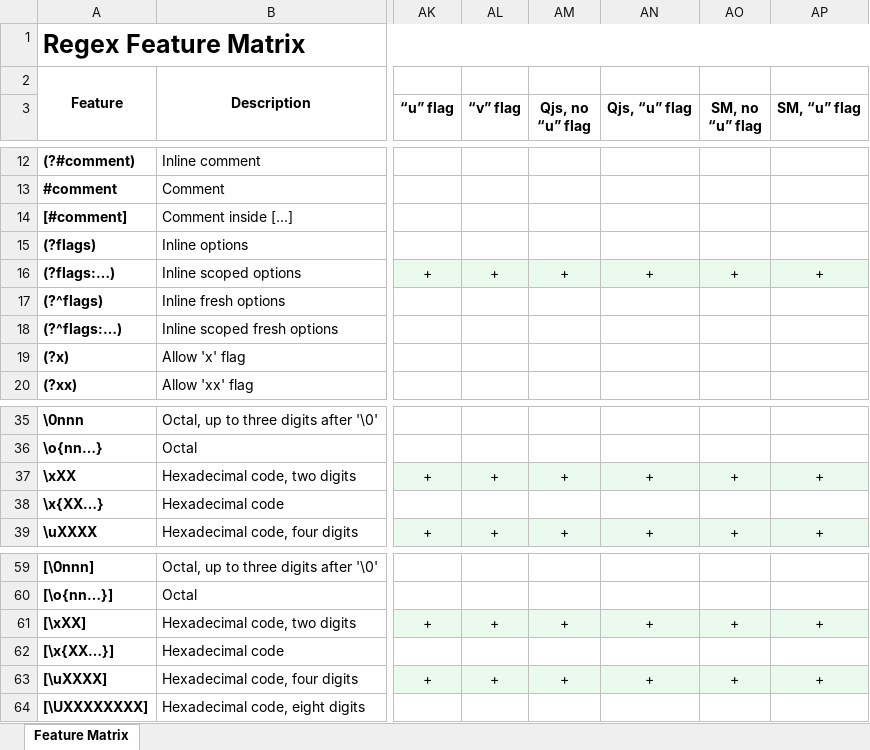
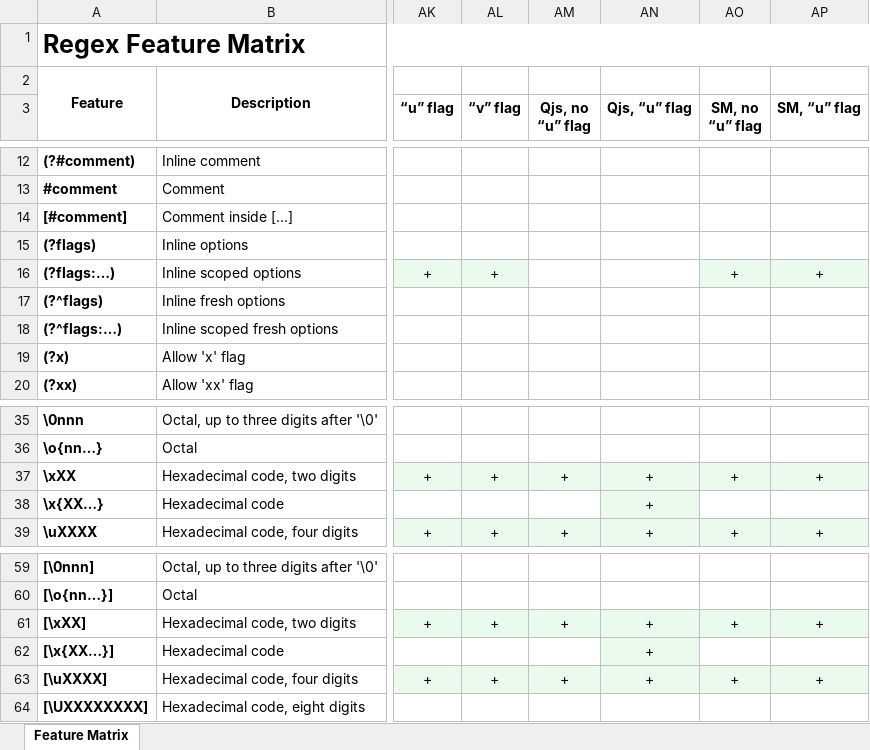
Before and after one commit to Viorel/RegExpress, an Excel workbook: RegexFeatureMatrix.xlsx, sheet Feature Matrix, drawn as a sheet; only a part is shown, gaps mark what is left out; values as stored, in another font and other column widths than the file's, no borders; the diff names each change by its address in the sheet, - before the commit and + after, or states it on an @@ line.

Commit message:
Fix FeatureMatrix.

```diff
--- a/RegexFeatureMatrix.xlsx (sheet Feature Matrix)
+++ b/RegexFeatureMatrix.xlsx (sheet Feature Matrix)
-AM16 (Qjs, no “u” flag): +
+AM16 (Qjs, no “u” flag): (empty)
-AM16:AN16 fill: #EAFAEC
+AM16:AN16 fill: none
-AN16 (Qjs, “u” flag): +
+AN16 (Qjs, “u” flag): (empty)
-AN38 (Qjs, “u” flag): (empty)
+AN38 (Qjs, “u” flag): +
-AN38 fill: none
+AN38 fill: #EAFAEC
-AN62 (Qjs, “u” flag): (empty)
+AN62 (Qjs, “u” flag): +
-AN62 fill: none
+AN62 fill: #EAFAEC
```
Also changed, not shown: 1 other file.
